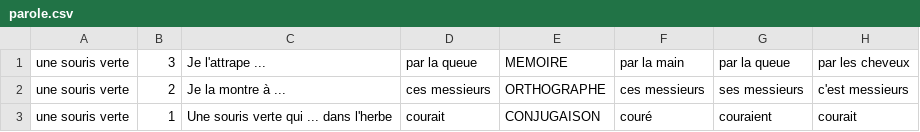
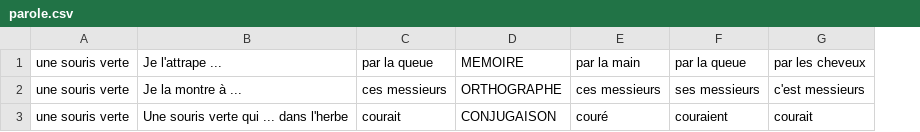
Before and after one commit to Pandab1/WhatIsThatMelody, a CSV file: ressources/parole.csv, drawn as a sheet; the diff names each change by its address in the sheet, - before the commit and + after, or states it on an @@ line.

```diff
--- a/ressources/parole.csv
+++ b/ressources/parole.csv
-column B, rows 1-3: 3 | 2 | 1
```
Also changed, not shown: 2 other files.
